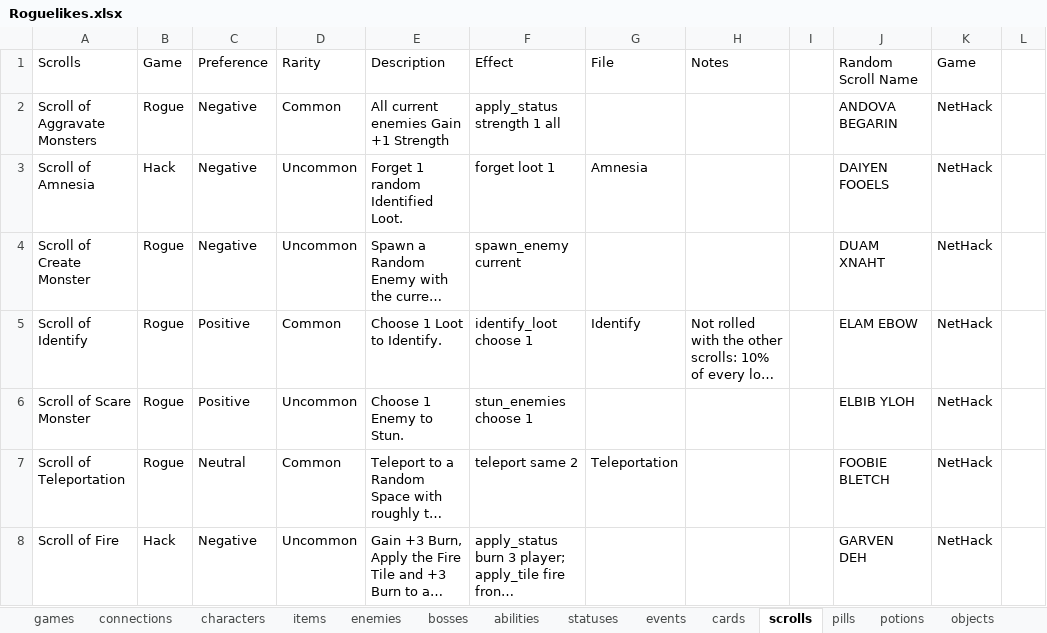
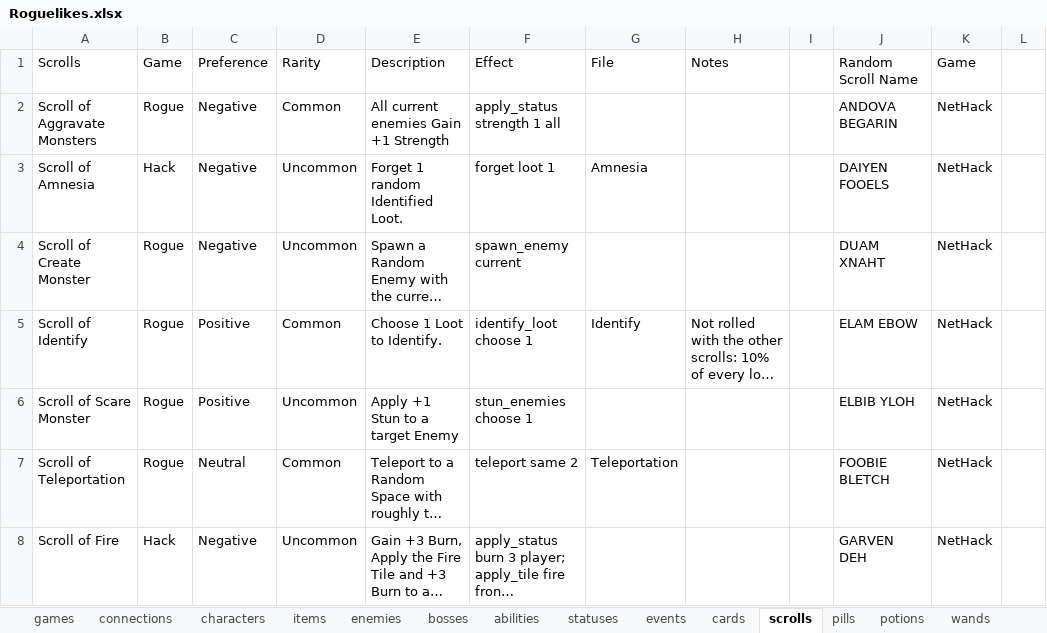
Before and after one commit to batsling/Roguelike-like, an Excel workbook: tools/Roguelikes.xlsx, sheet scrolls, drawn as a sheet; only a part is shown; long unchanged cells end in …; values as stored, in another font and other column widths than the file's, no borders; table styles not drawn; the diff names each change by its address in the sheet, - before the commit and + after, or states it on an @@ line.

```diff
--- a/tools/Roguelikes.xlsx (sheet scrolls)
+++ b/tools/Roguelikes.xlsx (sheet scrolls)
+sheet tab: wands
-E6: Choose 1 Enemy to Stun.
+E6: Apply +1 Stun to a target Enemy
```
Also changed, not shown: sheet chart, sheet statuses, sheet tiles, sheet items.
